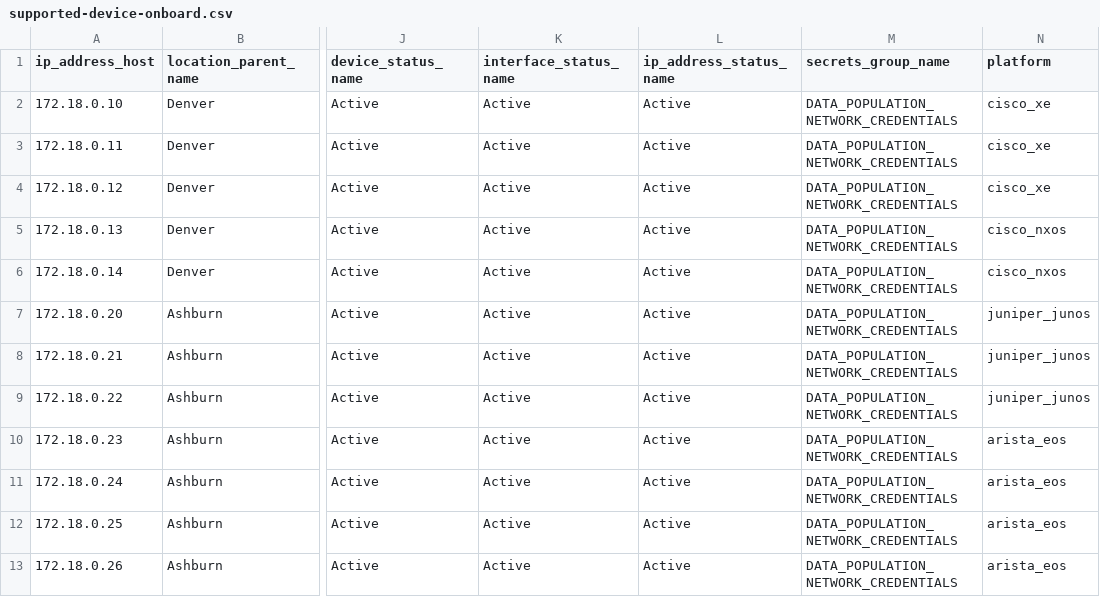
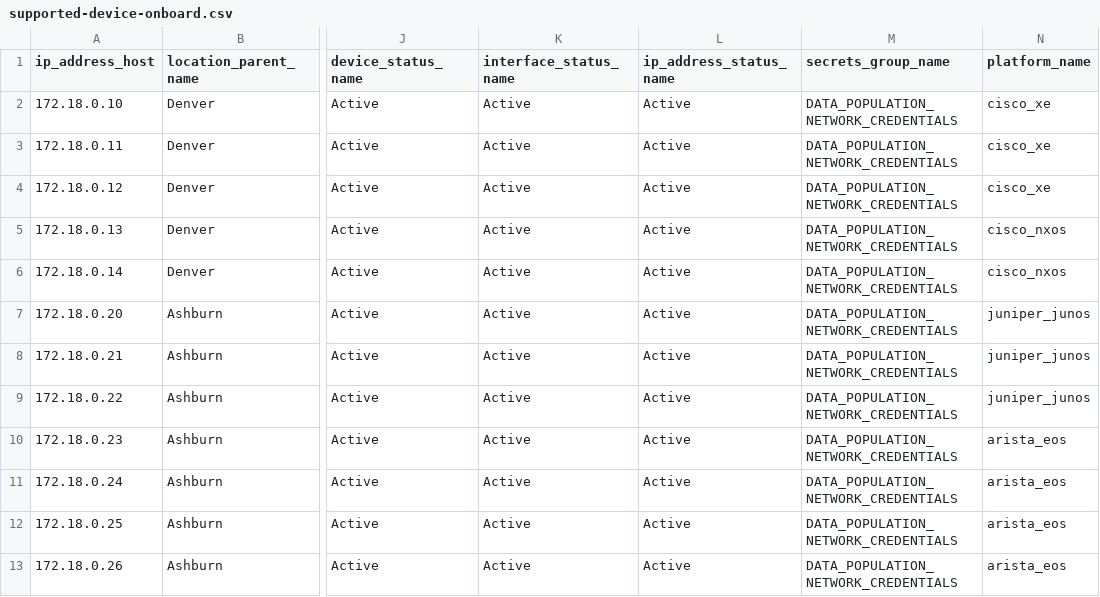
Before and after one commit to emdeefive/dlarge-data-population-lab, a CSV file: supported-device-onboard.csv, drawn as a sheet; only a part is shown, gaps mark what is left out; the diff names each change by its address in the sheet, - before the commit and + after, or states it on an @@ line.

```diff
--- a/supported-device-onboard.csv
+++ b/supported-device-onboard.csv
-N1: platform
+N1: platform_name
```
Also changed, not shown: unsupported-device-onboard.csv.
